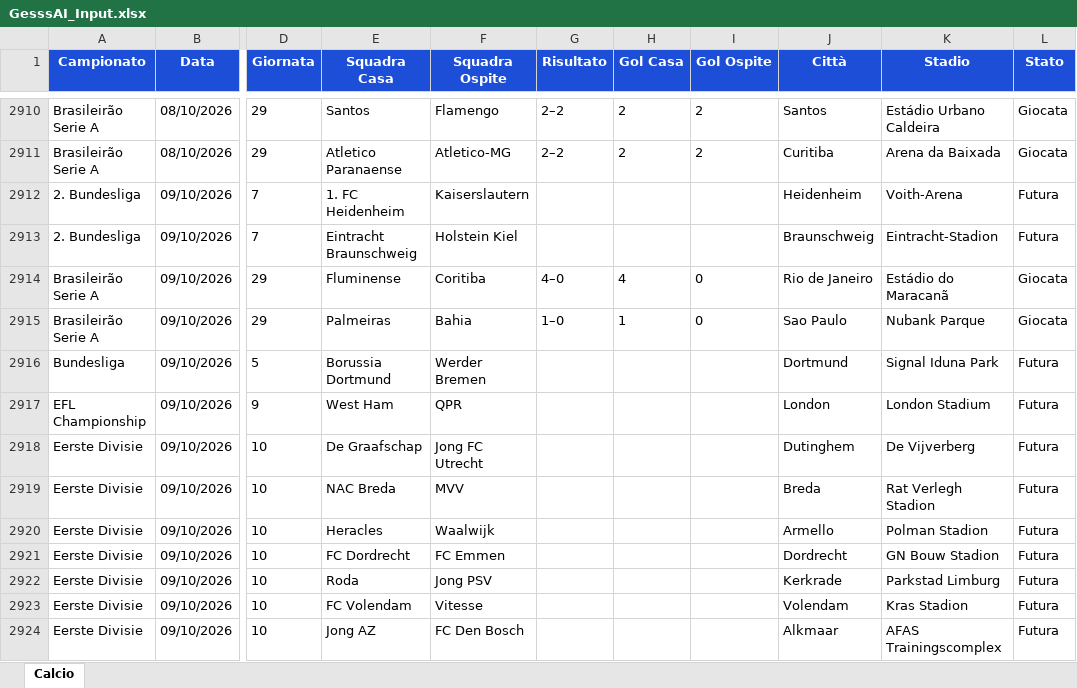
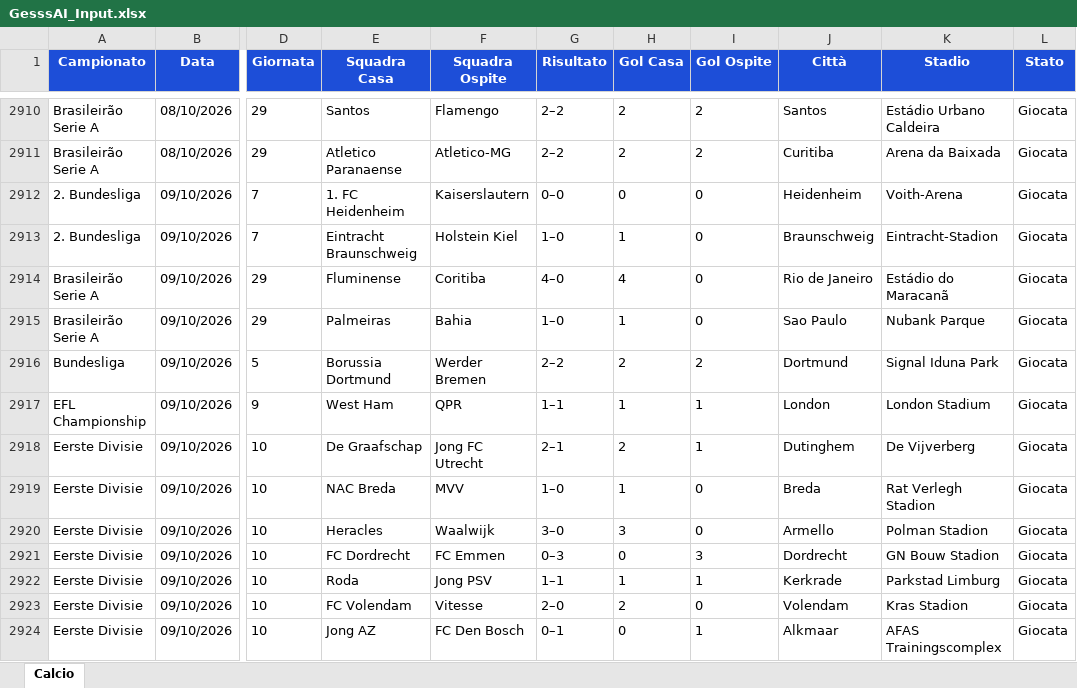
Before and after one commit to Gesss26/GesssAI-Pro---Auto, an Excel workbook: excel/GesssAI_Input.xlsx, sheet Calcio, drawn as a sheet; only a part is shown, gaps mark what is left out; values as stored, in another font and other column widths than the file's, no borders; the diff covers the shown part only; the diff names each change by its address in the sheet, - before the commit and + after, or states it on an @@ line.

```diff
--- a/excel/GesssAI_Input.xlsx (sheet Calcio)
+++ b/excel/GesssAI_Input.xlsx (sheet Calcio)
-G2912 (Risultato): (empty)
+G2912 (Risultato): 0–0
-H2912 (Gol Casa): (empty)
+H2912 (Gol Casa): 0
-I2912:I2913 (Gol Ospite): (empty)
+I2912:I2913 (Gol Ospite): 0
-L2912:L2913 (Stato): Futura
+L2912:L2913 (Stato): Giocata
-G2913 (Risultato): (empty)
+G2913 (Risultato): 1–0
-H2913 (Gol Casa): (empty)
+H2913 (Gol Casa): 1
-G2916 (Risultato): (empty)
+G2916 (Risultato): 2–2
-H2916 (Gol Casa): (empty)
+H2916 (Gol Casa): 2
-I2916 (Gol Ospite): (empty)
+I2916 (Gol Ospite): 2
-L2916:L2924 (Stato): Futura
+L2916:L2924 (Stato): Giocata
-G2917 (Risultato): (empty)
+G2917 (Risultato): 1–1
-H2917 (Gol Casa): (empty)
+H2917 (Gol Casa): 1
-I2917:I2918 (Gol Ospite): (empty)
+I2917:I2918 (Gol Ospite): 1
-G2918 (Risultato): (empty)
+G2918 (Risultato): 2–1
-H2918 (Gol Casa): (empty)
+H2918 (Gol Casa): 2
-G2919 (Risultato): (empty)
+G2919 (Risultato): 1–0
-H2919 (Gol Casa): (empty)
+H2919 (Gol Casa): 1
-I2919:I2920 (Gol Ospite): (empty)
+I2919:I2920 (Gol Ospite): 0
-G2920 (Risultato): (empty)
+G2920 (Risultato): 3–0
-H2920 (Gol Casa): (empty)
+H2920 (Gol Casa): 3
-G2921 (Risultato): (empty)
+G2921 (Risultato): 0–3
-H2921 (Gol Casa): (empty)
+H2921 (Gol Casa): 0
-I2921 (Gol Ospite): (empty)
+I2921 (Gol Ospite): 3
-G2922 (Risultato): (empty)
+G2922 (Risultato): 1–1
-H2922 (Gol Casa): (empty)
+H2922 (Gol Casa): 1
-I2922 (Gol Ospite): (empty)
+I2922 (Gol Ospite): 1
-G2923 (Risultato): (empty)
+G2923 (Risultato): 2–0
-H2923 (Gol Casa): (empty)
+H2923 (Gol Casa): 2
-I2923 (Gol Ospite): (empty)
+I2923 (Gol Ospite): 0
-G2924 (Risultato): (empty)
+G2924 (Risultato): 0–1
-H2924 (Gol Casa): (empty)
+H2924 (Gol Casa): 0
-I2924 (Gol Ospite): (empty)
+I2924 (Gol Ospite): 1
```
Also changed, not shown: 120 edited cells elsewhere in this sheet, 2 other files.
